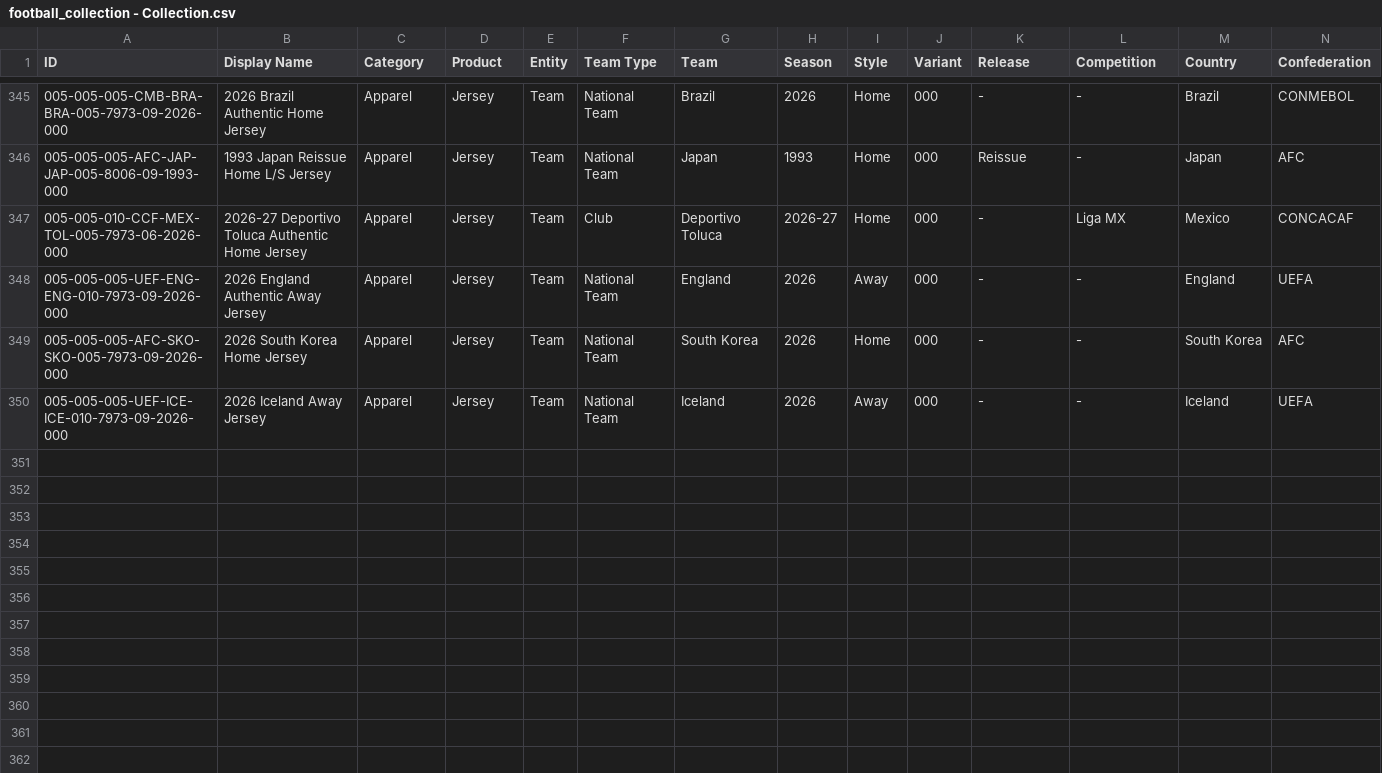
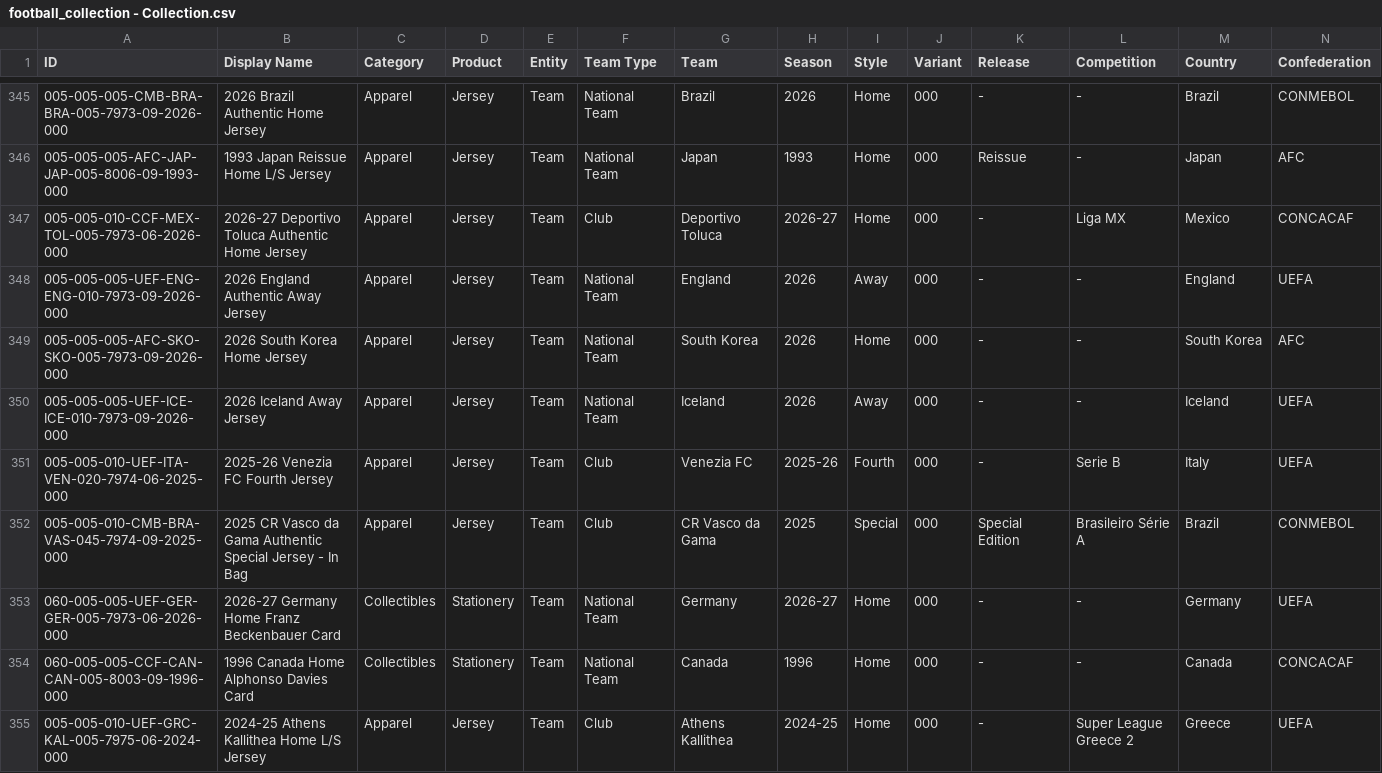
Before and after one commit to Everardo-shain/collections, a CSV file: src/data/csv_files/football_collection - Collection.csv, drawn as a sheet; only a part is shown, gaps mark what is left out; rows hold the shown columns only; the diff names each change by its address in the sheet, - before the commit and + after, or states it on an @@ line.

```diff
--- a/src/data/csv_files/football_collection - Collection.csv
+++ b/src/data/csv_files/football_collection - Collection.csv
+row 351: 005-005-010-UEF-ITA-VEN-020-7974-06-2025-000 | 2025-26 Venezia FC Fourth Jersey | Apparel | Jersey | Team | Club | Venezia FC | 2025-26 | Fourth | 000 | - | Serie B | Italy | UEFA
+row 352: 005-005-010-CMB-BRA-VAS-045-7974-09-2025-000 | 2025 CR Vasco da Gama Authentic Special Jersey - In Bag | Apparel | Jersey | Team | Club | CR Vasco da Gama | 2025 | Special | 000 | Special Edition | Brasileiro Série A | Brazil | CONMEBOL
+row 353: 060-005-005-UEF-GER-GER-005-7973-06-2026-000 | 2026-27 Germany Home Franz Beckenbauer Card | Collectibles | Stationery | Team | National Team | Germany | 2026-27 | Home | 000 | - | - | Germany | UEFA
+row 354: 060-005-005-CCF-CAN-CAN-005-8003-09-1996-000 | 1996 Canada Home Alphonso Davies Card | Collectibles | Stationery | Team | National Team | Canada | 1996 | Home | 000 | - | - | Canada | CONCACAF
+row 355: 005-005-010-UEF-GRC-KAL-005-7975-06-2024-000 | 2024-25 Athens Kallithea Home L/S Jersey | Apparel | Jersey | Team | Club | Athens Kallithea | 2024-25 | Home | 000 | - | Super League Greece 2 | Greece | UEFA
```
Also changed, not shown: src/data/csv_files/football_collection - Lists.csv, src/data/csv_files/music_collection - Collection.csv, 6 other files.
